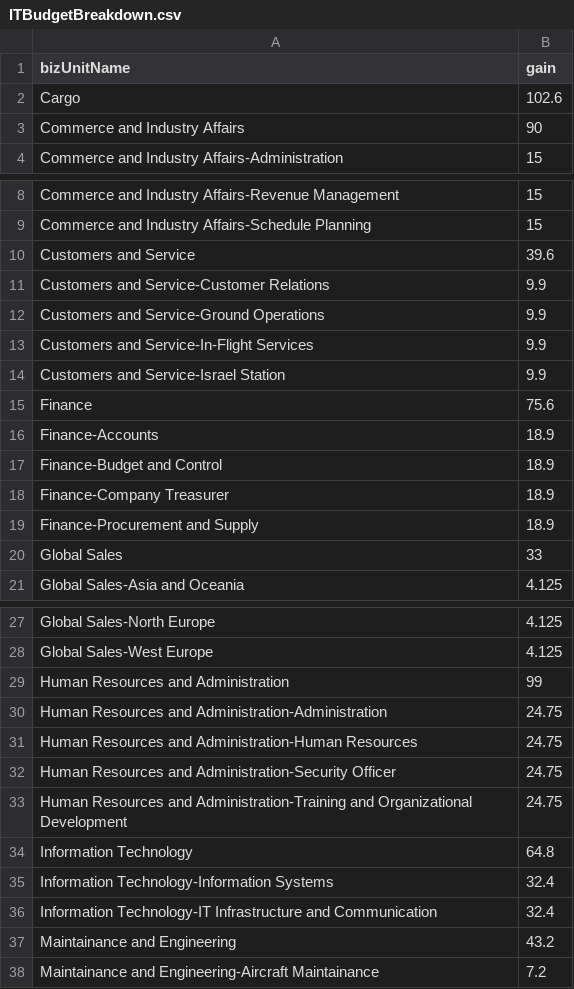
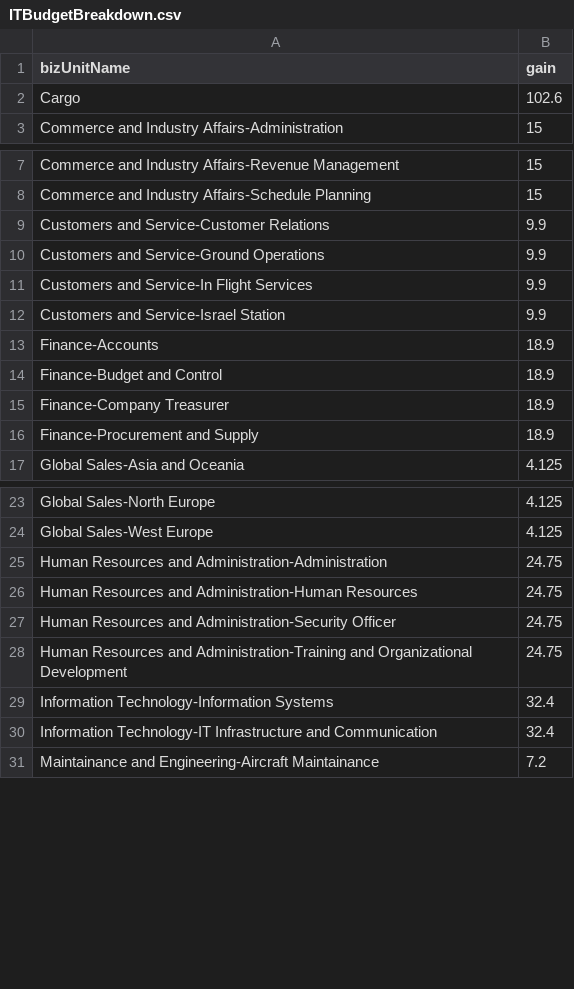
Before and after one commit to Shanny9/Simulator, a CSV file: Simulator/WebContent/ITBudgetBreakdown.csv, drawn as a sheet; only a part is shown, gaps mark what is left out; the diff covers the shown part only.

```diff
--- a/Simulator/WebContent/ITBudgetBreakdown.csv
+++ b/Simulator/WebContent/ITBudgetBreakdown.csv
@@ -2,3 +2,2 @@ bizUnitName,gain
 Cargo,102.6
-Commerce and Industry Affairs,90
 Commerce and Industry Affairs-Administration,15
@@ -9,8 +8,6 @@ Commerce and Industry Affairs-Revenue Management,15
 Commerce and Industry Affairs-Schedule Planning,15
-Customers and Service,39.6
 Customers and Service-Customer Relations,9.9
 Customers and Service-Ground Operations,9.9
-Customers and Service-In-Flight Services,9.9
+Customers and Service-In Flight Services,9.9
 Customers and Service-Israel Station,9.9
-Finance,75.6
 Finance-Accounts,18.9
@@ -19,3 +16,2 @@ Finance-Company Treasurer,18.9
 Finance-Procurement and Supply,18.9
-Global Sales,33
 Global Sales-Asia and Oceania,4.125
@@ -28,3 +24,2 @@ Global Sales-North Europe,4.125
 Global Sales-West Europe,4.125
-Human Resources and Administration,99
 Human Resources and Administration-Administration,24.75
@@ -33,6 +28,4 @@ Human Resources and Administration-Security Officer,24.75
 Human Resources and Administration-Training and Organizational Development,24.75
-Information Technology,64.8
 Information Technology-Information Systems,32.4
 Information Technology-IT Infrastructure and Communication,32.4
-Maintainance and Engineering,43.2
 Maintainance and Engineering-Aircraft Maintainance,7.2
```
Also changed, not shown: 1 removed row elsewhere in this file, 2 other files.
